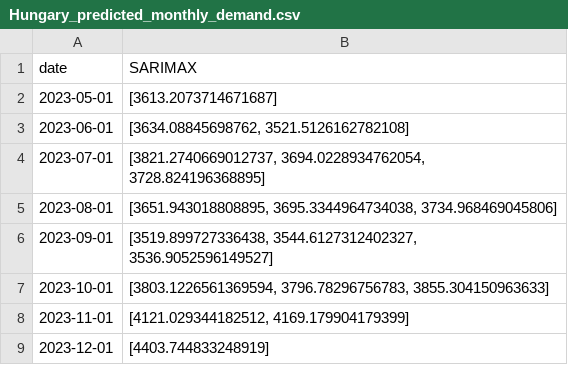
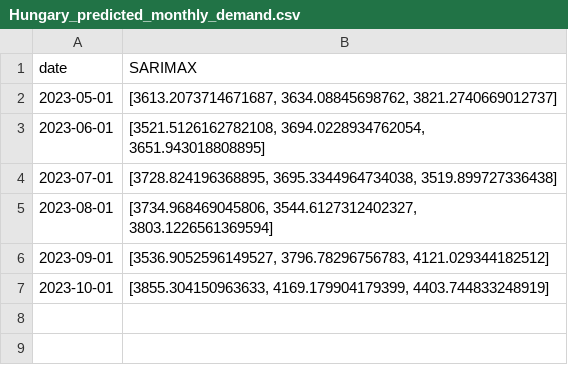
Before and after one commit to TKartist/BachelorProject, a CSV file: demand_forecasts/Hungary_predicted_monthly_demand.csv, drawn as a sheet.

```diff
--- a/demand_forecasts/Hungary_predicted_monthly_demand.csv
+++ b/demand_forecasts/Hungary_predicted_monthly_demand.csv
@@ -1,9 +1,7 @@
 date,SARIMAX
-2023-05-01,[3613.2073714671687]
-2023-06-01,"[3634.08845698762, 3521.5126162782108]"
-2023-07-01,"[3821.2740669012737, 3694.0228934762054, 3728.824196368895]"
-2023-08-01,"[3651.943018808895, 3695.3344964734038, 3734.968469045806]"
-2023-09-01,"[3519.899727336438, 3544.6127312402327, 3536.9052596149527]"
-2023-10-01,"[3803.1226561369594, 3796.78296756783, 3855.304150963633]"
-2023-11-01,"[4121.029344182512, 4169.179904179399]"
-2023-12-01,[4403.744833248919]
+2023-05-01,"[3613.2073714671687, 3634.08845698762, 3821.2740669012737]"
+2023-06-01,"[3521.5126162782108, 3694.0228934762054, 3651.943018808895]"
+2023-07-01,"[3728.824196368895, 3695.3344964734038, 3519.899727336438]"
+2023-08-01,"[3734.968469045806, 3544.6127312402327, 3803.1226561369594]"
+2023-09-01,"[3536.9052596149527, 3796.78296756783, 4121.029344182512]"
+2023-10-01,"[3855.304150963633, 4169.179904179399, 4403.744833248919]"
```
Also changed, not shown: demand_forecasts/Netherlands_predicted_monthly_demand.csv, demand_forecasts/Romania_predicted_monthly_demand.csv, 4 other files.
